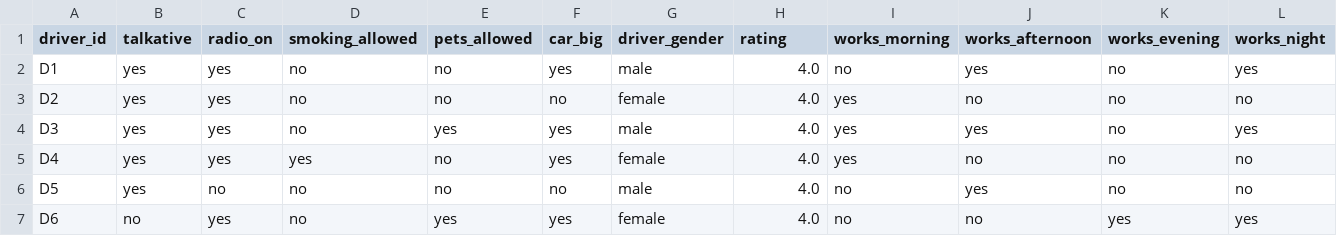
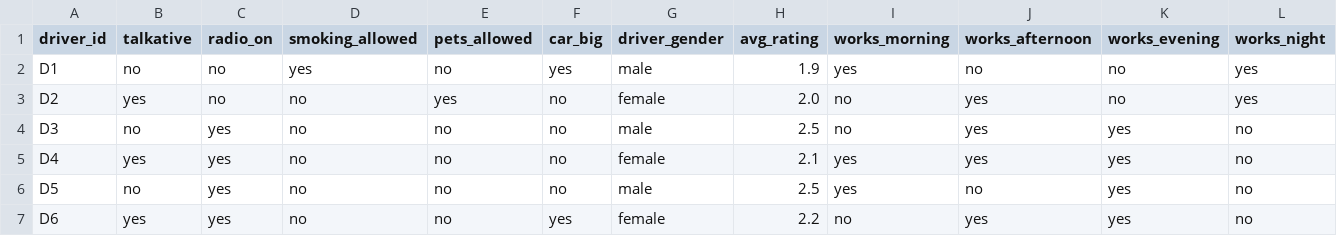
Before and after one commit to yasminebounasla/Application-de-Transport-Securise-avec-Recommandation-et-OCR, a CSV file: ml-service/lightfm_data/drivers.csv, drawn as a sheet; only a part is shown; the diff covers the shown part only.

```diff
--- a/ml-service/lightfm_data/drivers.csv
+++ b/ml-service/lightfm_data/drivers.csv
@@ -1,7 +1,7 @@
-driver_id,talkative,radio_on,smoking_allowed,pets_allowed,car_big,driver_gender,rating,works_morning,works_afternoon,works_evening,works_night
-D1,yes,yes,no,no,yes,male,4.0,no,yes,no,yes
-D2,yes,yes,no,no,no,female,4.0,yes,no,no,no
-D3,yes,yes,no,yes,yes,male,4.0,yes,yes,no,yes
-D4,yes,yes,yes,no,yes,female,4.0,yes,no,no,no
-D5,yes,no,no,no,no,male,4.0,no,yes,no,no
-D6,no,yes,no,yes,yes,female,4.0,no,no,yes,yes
+driver_id,talkative,radio_on,smoking_allowed,pets_allowed,car_big,driver_gender,avg_rating,works_morning,works_afternoon,works_evening,works_night
+D1,no,no,yes,no,yes,male,1.9,yes,no,no,yes
+D2,yes,no,no,yes,no,female,2.0,no,yes,no,yes
+D3,no,yes,no,no,no,male,2.5,no,yes,yes,no
+D4,yes,yes,no,no,no,female,2.1,yes,yes,yes,no
+D5,no,yes,no,no,no,male,2.5,yes,no,yes,no
+D6,yes,yes,no,no,yes,female,2.2,no,yes,yes,no
```
Also changed, not shown: 135 edited cells elsewhere in this file, 18 other files.
